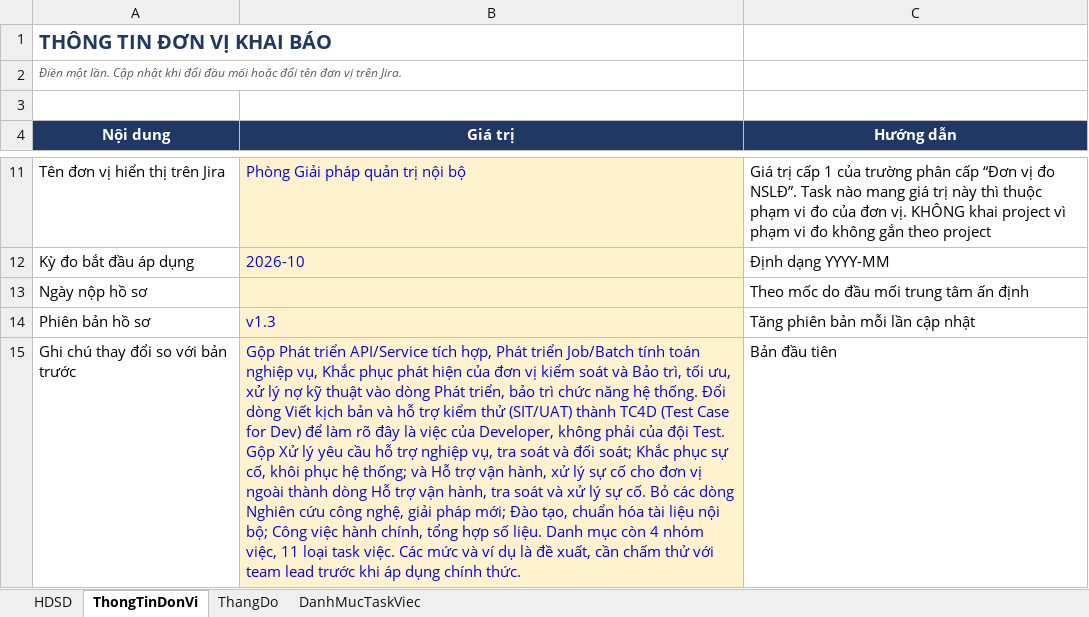
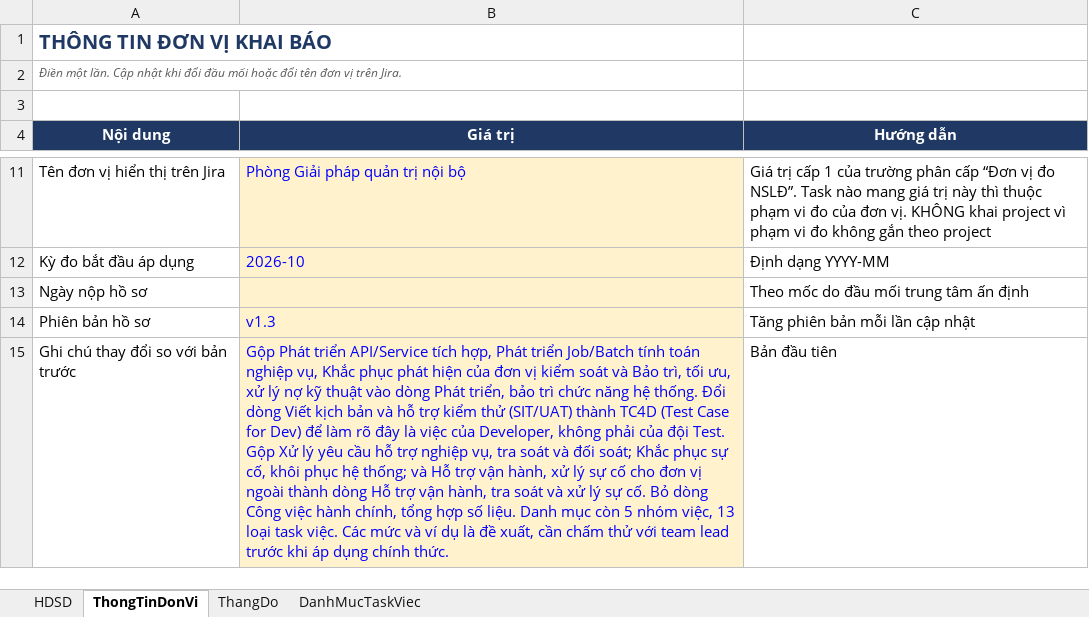
Before and after one commit to vanphenguyen/ebs-ecm, an Excel workbook: Ho_so_khai_bao_NSLD_GPQTNB_v1.3.xlsx, sheet ThongTinDonVi, drawn as a sheet; only a part is shown, gaps mark what is left out; values as stored, in another font and other column widths than the file's, no borders; the diff names each change by its address in the sheet, - before the commit and + after, or states it on an @@ line.

```diff
--- a/Ho_so_khai_bao_NSLD_GPQTNB_v1.3.xlsx (sheet ThongTinDonVi)
+++ b/Ho_so_khai_bao_NSLD_GPQTNB_v1.3.xlsx (sheet ThongTinDonVi)
-B15 (Giá trị): …cố. Bỏ các dòng Nghiên cứu công nghệ, giải pháp mới; Đào tạo, chuẩn hóa tài liệu nội bộ; Công việc hành chính, tổng hợp số liệu. Danh mục còn 4 nhóm việc, 11 loại task…
+B15 (Giá trị): …cố. Bỏ dòng Công việc hành chính, tổng hợp số liệu. Danh mục còn 5 nhóm việc, 13 loại task…
```
Also changed, not shown: sheet DanhMucTaskViec, sheet HDSD.
